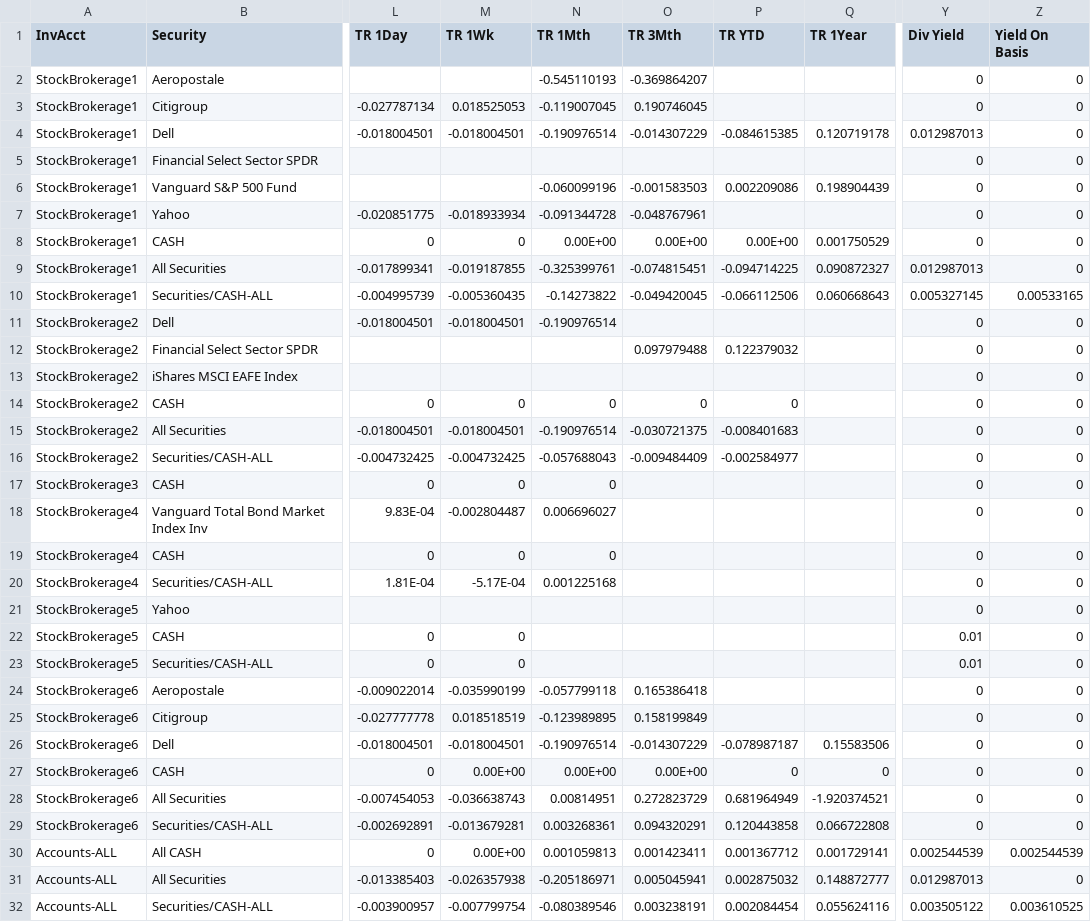
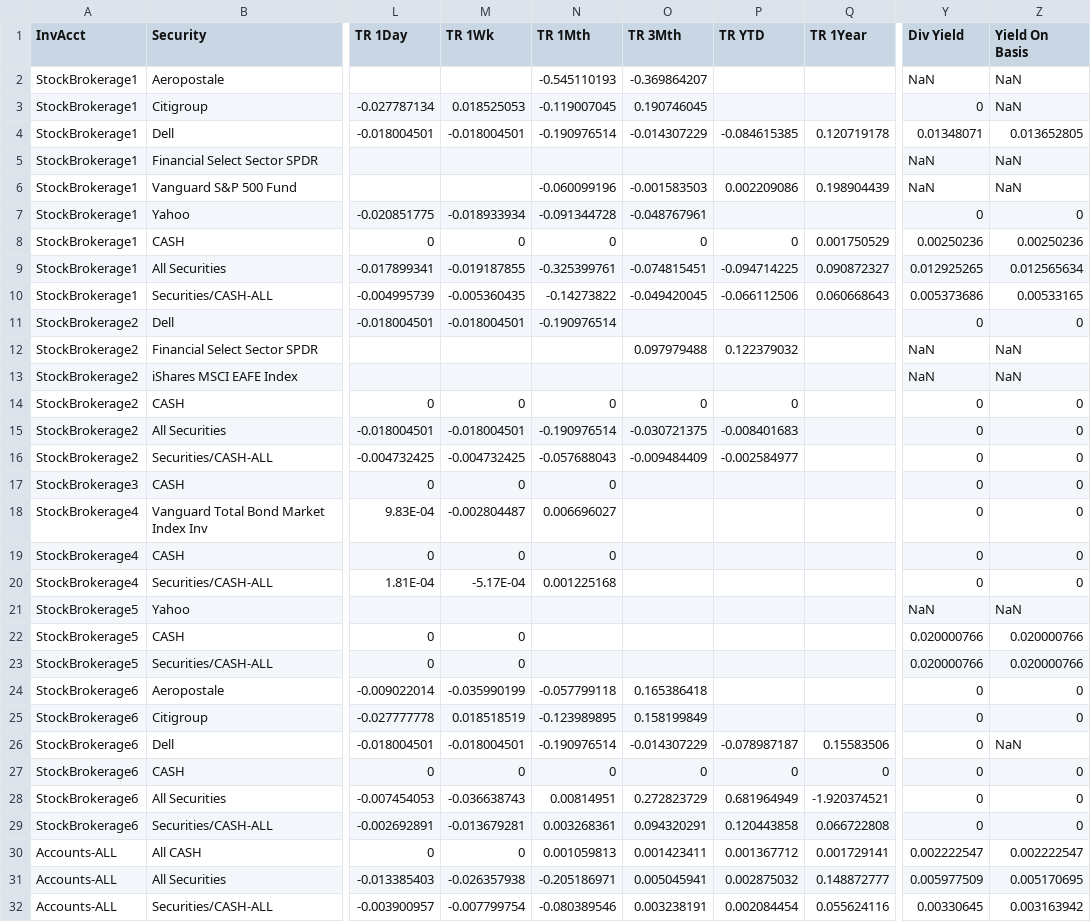
Before and after one commit to zombaio/moneydance-investment-reports, a CSV file: invextension/resources/snap20100601.csv, drawn as a sheet; only a part is shown, gaps mark what is left out; the diff names each change by its address in the sheet, - before the commit and + after, or states it on an @@ line.

Commit message:
Fixed issue of dividend yield calculations for cash were yielding inconsistent values (broke TestReportStability, created errors in yield calcs for cash).  All tests pass now.

```diff
--- a/invextension/resources/snap20100601.csv
+++ b/invextension/resources/snap20100601.csv
-Y2 (Div Yield): 0
+Y2 (Div Yield): NaN
-Z2:Z3 (Yield On Basis): 0
+Z2:Z3 (Yield On Basis): NaN
-Y4 (Div Yield): 0.012987013
+Y4 (Div Yield): 0.01348071
-Z4 (Yield On Basis): 0
+Z4 (Yield On Basis): 0.013652805
-Y5:Y6 (Div Yield): 0
+Y5:Y6 (Div Yield): NaN
-Z5:Z6 (Yield On Basis): 0
+Z5:Z6 (Yield On Basis): NaN
-N8 (TR 1Mth): 0.00E+00
+N8 (TR 1Mth): 0
-O8 (TR 3Mth): 0.00E+00
+O8 (TR 3Mth): 0
-P8 (TR YTD): 0.00E+00
+P8 (TR YTD): 0
-Y8 (Div Yield): 0
+Y8 (Div Yield): 0.00250236
-Z8 (Yield On Basis): 0
+Z8 (Yield On Basis): 0.00250236
-Y9 (Div Yield): 0.012987013
+Y9 (Div Yield): 0.012925265
-Z9 (Yield On Basis): 0
+Z9 (Yield On Basis): 0.012565634
-Y10 (Div Yield): 0.005327145
+Y10 (Div Yield): 0.005373686
-Y12:Y13 (Div Yield): 0
+Y12:Y13 (Div Yield): NaN
-Z12:Z13 (Yield On Basis): 0
+Z12:Z13 (Yield On Basis): NaN
-Y21 (Div Yield): 0
+Y21 (Div Yield): NaN
-Z21 (Yield On Basis): 0
+Z21 (Yield On Basis): NaN
-Y22:Y23 (Div Yield): 0.01
+Y22:Y23 (Div Yield): 0.020000766
-Z22:Z23 (Yield On Basis): 0
+Z22:Z23 (Yield On Basis): 0.020000766
-Z26 (Yield On Basis): 0
+Z26 (Yield On Basis): NaN
-M27 (TR 1Wk): 0.00E+00
+M27 (TR 1Wk): 0
-N27 (TR 1Mth): 0.00E+00
+N27 (TR 1Mth): 0
-O27 (TR 3Mth): 0.00E+00
+O27 (TR 3Mth): 0
-M30 (TR 1Wk): 0.00E+00
+M30 (TR 1Wk): 0
-Y30 (Div Yield): 0.002544539
+Y30 (Div Yield): 0.002222547
-Z30 (Yield On Basis): 0.002544539
+Z30 (Yield On Basis): 0.002222547
-Y31 (Div Yield): 0.012987013
+Y31 (Div Yield): 0.005977509
-Z31 (Yield On Basis): 0
+Z31 (Yield On Basis): 0.005170695
-Y32 (Div Yield): 0.003505122
+Y32 (Div Yield): 0.00330645
-Z32 (Yield On Basis): 0.003610525
+Z32 (Yield On Basis): 0.003163942
```
Also changed, not shown: 3 other files.
